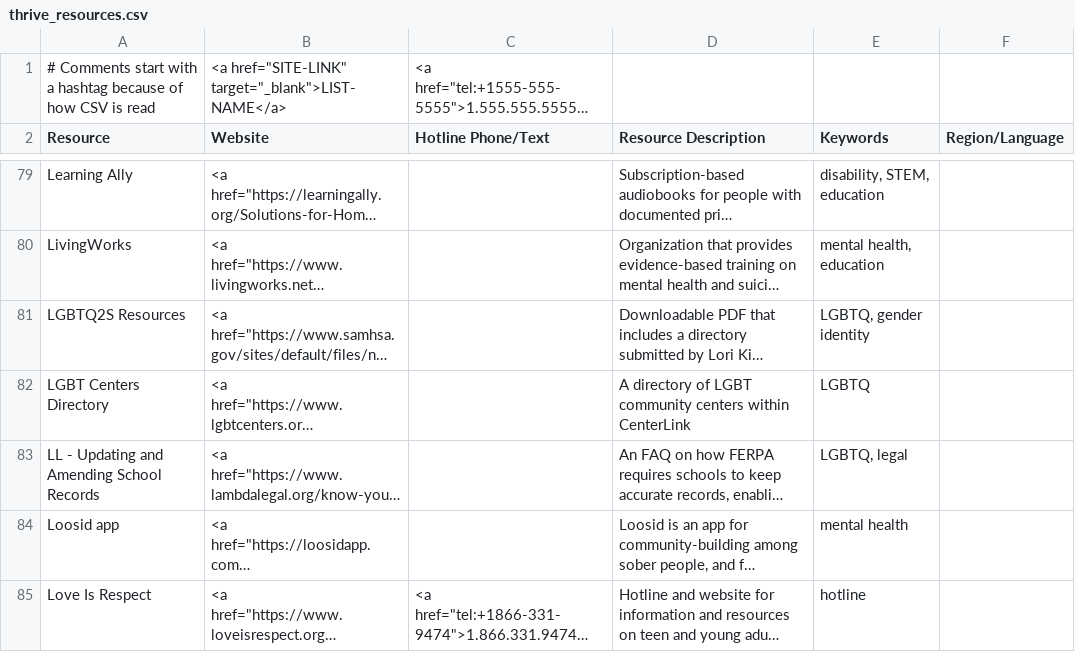
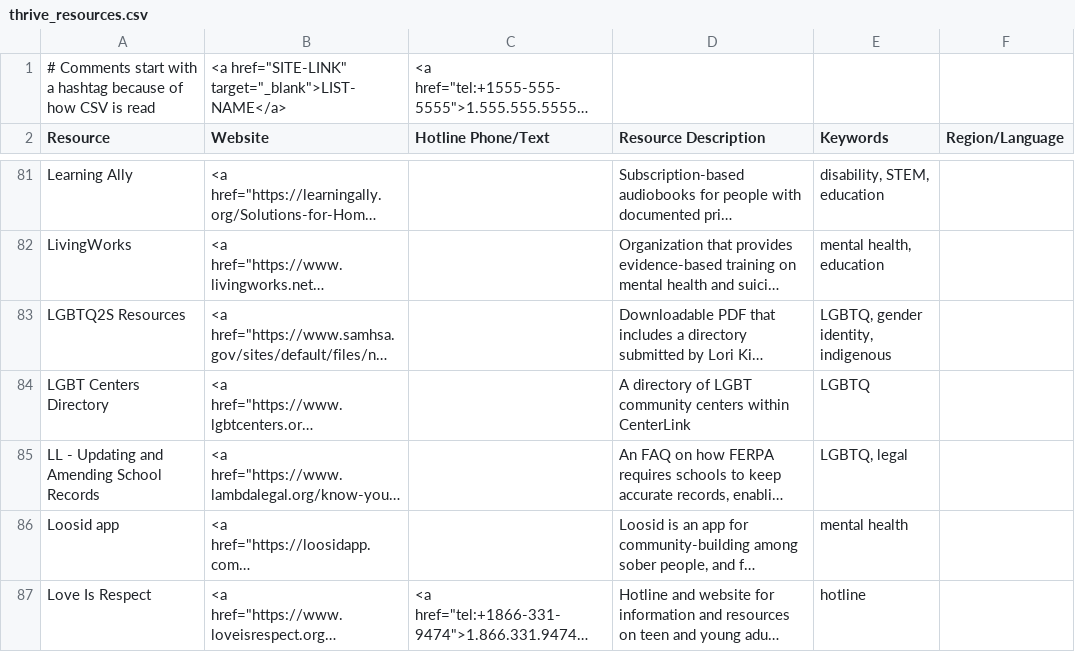
Before and after one commit to ThriveLifeline/thrive-lifeline, a CSV file: _data/thrive_resources.csv, drawn as a sheet; only a part is shown, gaps mark what is left out; long unchanged cells end in …; addresses are those after the commit; the diff covers the shown part only; the diff names each change by its address in the sheet, - before the commit and + after, or states it on an @@ line.

```diff
--- a/_data/thrive_resources.csv
+++ b/_data/thrive_resources.csv
-E83 (Keywords): LGBTQ, gender identity
+E83 (Keywords): LGBTQ, gender identity, indigenous
```
Also changed, not shown: 6 added rows and 6 edited cells elsewhere in this file, 1 other file.
